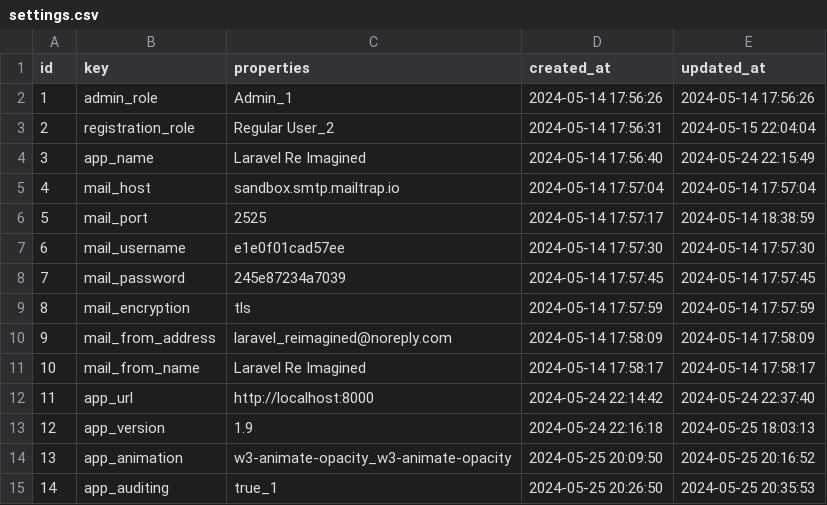
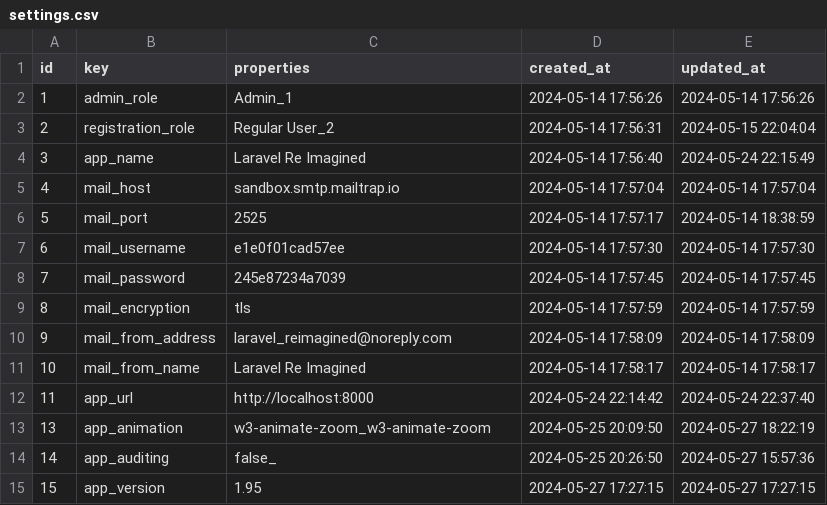
Before and after one commit to Lukarrio1/Laravel_reimagined, a CSV file: Data To Import After Installation of the app/settings.csv, drawn as a sheet.

```diff
--- a/Data To Import After Installation of the app/settings.csv
+++ b/Data To Import After Installation of the app/settings.csv
@@ -12,4 +12,4 @@ id,key,properties,created_at,updated_at
 11,app_url,http://localhost:8000,"2024-05-24 22:14:42","2024-05-24 22:37:40"
-12,app_version,1.9,"2024-05-24 22:16:18","2024-05-25 18:03:13"
-13,app_animation,w3-animate-opacity_w3-animate-opacity,"2024-05-25 20:09:50","2024-05-25 20:16:52"
-14,app_auditing,true_1,"2024-05-25 20:26:50","2024-05-25 20:35:53"
+13,app_animation,w3-animate-zoom_w3-animate-zoom,"2024-05-25 20:09:50","2024-05-27 18:22:19"
+14,app_auditing,false_,"2024-05-25 20:26:50","2024-05-27 15:57:36"
+15,app_version,1.95,"2024-05-27 17:27:15","2024-05-27 17:27:15"
```
Also changed, not shown: 14 other files.
